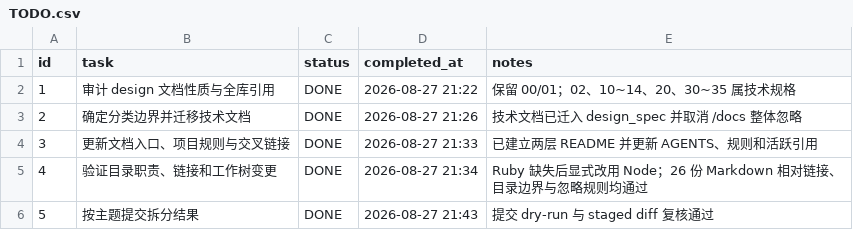
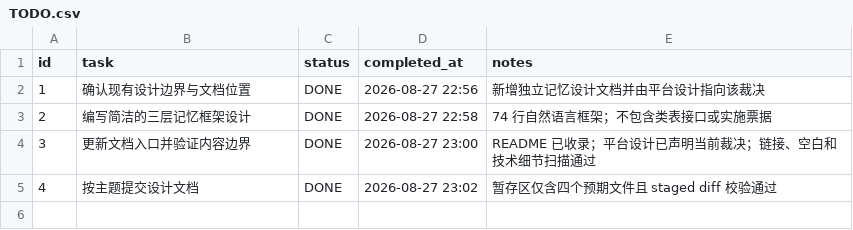
Before and after one commit to Belfast-byte/interview-guide-agent, a CSV file: TODO.csv, drawn as a sheet.

```diff
--- a/TODO.csv
+++ b/TODO.csv
@@ -1,6 +1,5 @@
 id,task,status,completed_at,notes
-1,审计 design 文档性质与全库引用,DONE,2026-08-27 21:22,保留 00/01；02、10~14、20、30~35 属技术规格
-2,确定分类边界并迁移技术文档,DONE,2026-08-27 21:26,技术文档已迁入 design_spec 并取消 /docs 整体忽略
-3,更新文档入口、项目规则与交叉链接,DONE,2026-08-27 21:33,已建立两层 README 并更新 AGENTS、规则和活跃引用
-4,验证目录职责、链接和工作树变更,DONE,2026-08-27 21:34,Ruby 缺失后显式改用 Node；26 份 Markdown 相对链接、目录边界与忽略规则均通过
-5,按主题提交拆分结果,DONE,2026-08-27 21:43,提交 dry-run 与 staged diff 复核通过
+1,确认现有设计边界与文档位置,DONE,2026-08-27 22:56,新增独立记忆设计文档并由平台设计指向该裁决
+2,编写简洁的三层记忆框架设计,DONE,2026-08-27 22:58,74 行自然语言框架；不包含类表接口或实施票据
+3,更新文档入口并验证内容边界,DONE,2026-08-27 23:00,README 已收录；平台设计已声明当前裁决；链接、空白和技术细节扫描通过
+4,按主题提交设计文档,DONE,2026-08-27 23:02,暂存区仅含四个预期文件且 staged diff 校验通过
```
Also changed, not shown: 3 other files.
